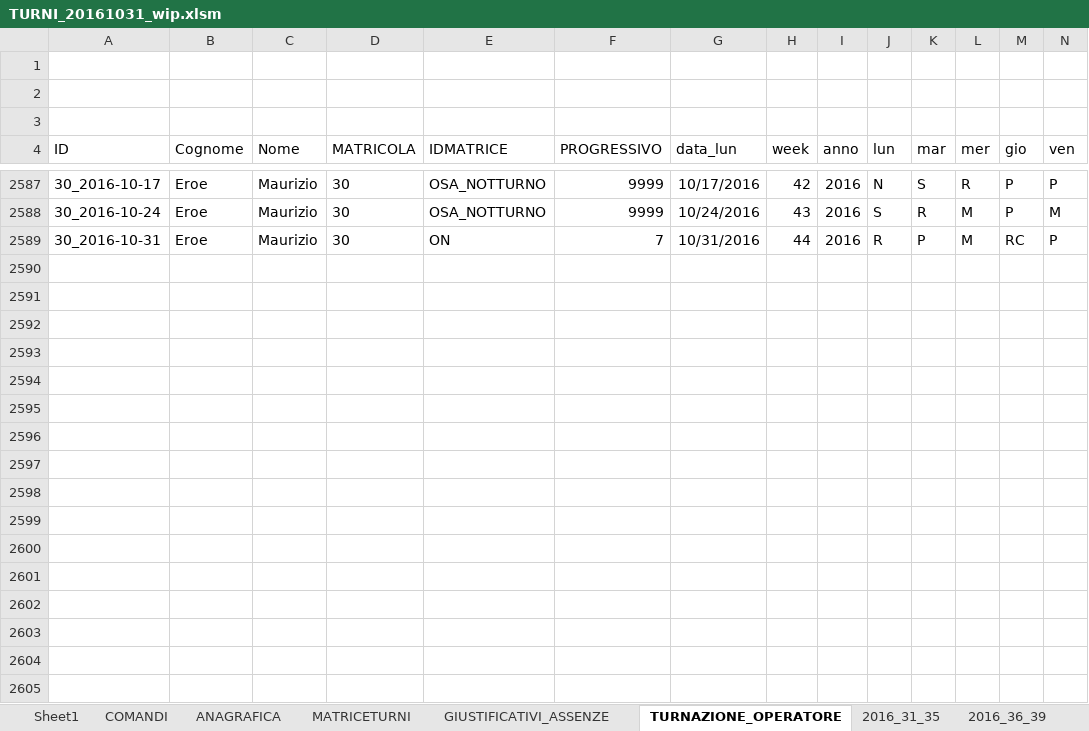
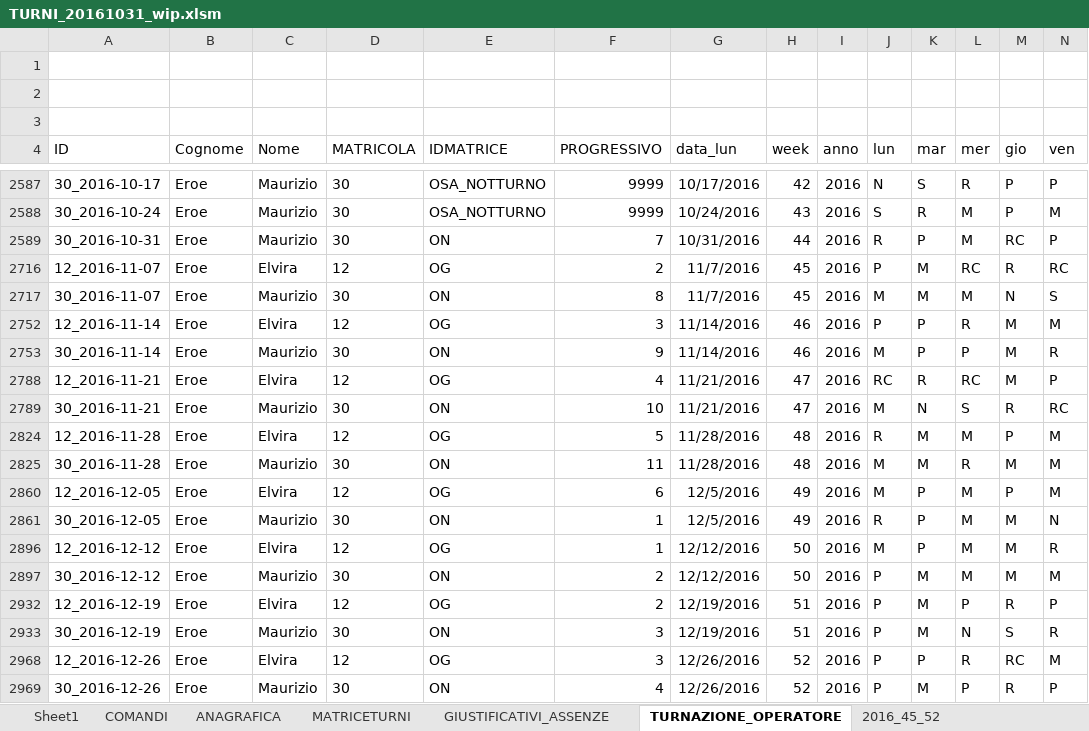
Before and after one commit to giorgioPollaccia/turniOsa_excelVBA, an Excel workbook: TURNI_20161031_wip.xlsm, sheet TURNAZIONE_OPERATORE, drawn as a sheet; only a part is shown, gaps mark what is left out; values as stored, in another font and other column widths than the file's, no borders; charts and pictures and conditional formats and table styles not drawn; rows hold the shown columns only; the diff names each change by its address in the sheet, - before the commit and + after, or states it on an @@ line.

```diff
--- a/TURNI_20161031_wip.xlsm (sheet TURNAZIONE_OPERATORE)
+++ b/TURNI_20161031_wip.xlsm (sheet TURNAZIONE_OPERATORE)
@@ sheet tab hidden: 2016_31_35 @@
@@ sheet tab hidden: 2016_36_39 @@
+row 2716: 12_2016-11-07 | Eroe | Elvira | 12 | OG | 2 | 11/7/2016 | 45 | 2016 | P | M | RC | R | RC
+row 2717: 30_2016-11-07 | Eroe | Maurizio | 30 | ON | 8 | 11/7/2016 | 45 | 2016 | M | M | M | N | S
+row 2752: 12_2016-11-14 | Eroe | Elvira | 12 | OG | 3 | 11/14/2016 | 46 | 2016 | P | P | R | M | M
+row 2753: 30_2016-11-14 | Eroe | Maurizio | 30 | ON | 9 | 11/14/2016 | 46 | 2016 | M | P | P | M | R
+row 2788: 12_2016-11-21 | Eroe | Elvira | 12 | OG | 4 | 11/21/2016 | 47 | 2016 | RC | R | RC | M | P
+row 2789: 30_2016-11-21 | Eroe | Maurizio | 30 | ON | 10 | 11/21/2016 | 47 | 2016 | M | N | S | R | RC
+row 2824: 12_2016-11-28 | Eroe | Elvira | 12 | OG | 5 | 11/28/2016 | 48 | 2016 | R | M | M | P | M
+row 2825: 30_2016-11-28 | Eroe | Maurizio | 30 | ON | 11 | 11/28/2016 | 48 | 2016 | M | M | R | M | M
+row 2860: 12_2016-12-05 | Eroe | Elvira | 12 | OG | 6 | 12/5/2016 | 49 | 2016 | M | P | M | P | M
+row 2861: 30_2016-12-05 | Eroe | Maurizio | 30 | ON | 1 | 12/5/2016 | 49 | 2016 | R | P | M | M | N
+row 2896: 12_2016-12-12 | Eroe | Elvira | 12 | OG | 1 | 12/12/2016 | 50 | 2016 | M | P | M | M | R
+row 2897: 30_2016-12-12 | Eroe | Maurizio | 30 | ON | 2 | 12/12/2016 | 50 | 2016 | P | M | M | M | M
+row 2932: 12_2016-12-19 | Eroe | Elvira | 12 | OG | 2 | 12/19/2016 | 51 | 2016 | P | M | P | R | P
+row 2933: 30_2016-12-19 | Eroe | Maurizio | 30 | ON | 3 | 12/19/2016 | 51 | 2016 | P | M | N | S | R
+row 2968: 12_2016-12-26 | Eroe | Elvira | 12 | OG | 3 | 12/26/2016 | 52 | 2016 | P | P | R | RC | M
+row 2969: 30_2016-12-26 | Eroe | Maurizio | 30 | ON | 4 | 12/26/2016 | 52 | 2016 | P | M | P | R | P
```
Also changed, not shown: sheet MATRICETURNI, sheet 2016_45_52, sheet COMANDI, other sheet tabs, hidden cells, charts or pictures.
